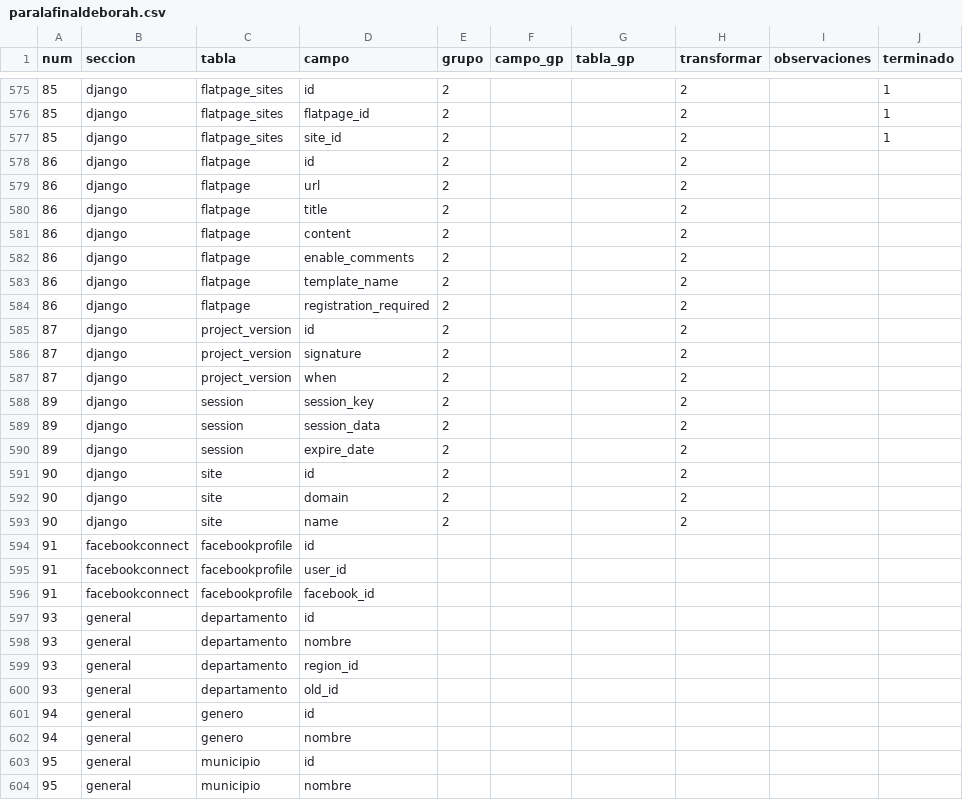
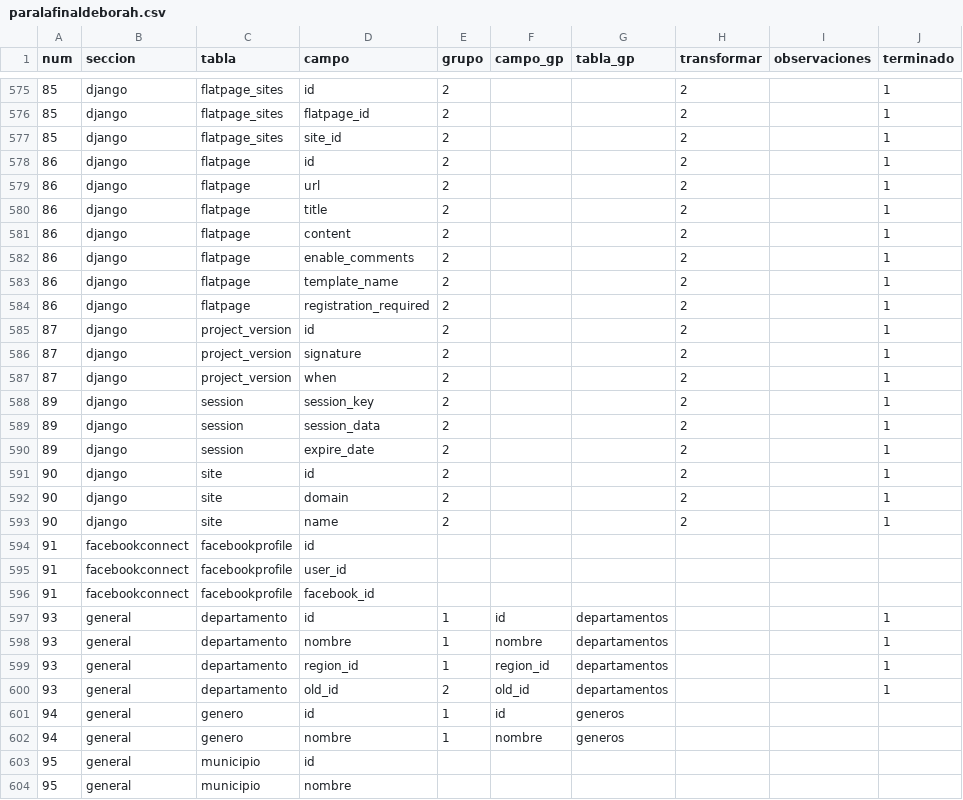
Before and after one commit to gorantesj/CongresoVisible, a CSV file: paralafinaldeborah.csv, drawn as a sheet; only a part is shown, gaps mark what is left out.

```diff
--- a/paralafinaldeborah.csv
+++ b/paralafinaldeborah.csv
@@ -577,18 +577,18 @@ num,seccion,tabla,campo,grupo,campo_gp,tabla_gp,transformar,observaciones,termin
 85,django,flatpage_sites,site_id,2,,,2,,1
-86,django,flatpage,id,2,,,2,,
-86,django,flatpage,url,2,,,2,,
-86,django,flatpage,title,2,,,2,,
-86,django,flatpage,content,2,,,2,,
-86,django,flatpage,enable_comments,2,,,2,,
-86,django,flatpage,template_name,2,,,2,,
-86,django,flatpage,registration_required,2,,,2,,
-87,django,project_version,id,2,,,2,,
-87,django,project_version,signature,2,,,2,,
-87,django,project_version,when,2,,,2,,
-89,django,session,session_key,2,,,2,,
-89,django,session,session_data,2,,,2,,
-89,django,session,expire_date,2,,,2,,
-90,django,site,id,2,,,2,,
-90,django,site,domain,2,,,2,,
-90,django,site,name,2,,,2,,
+86,django,flatpage,id,2,,,2,,1
+86,django,flatpage,url,2,,,2,,1
+86,django,flatpage,title,2,,,2,,1
+86,django,flatpage,content,2,,,2,,1
+86,django,flatpage,enable_comments,2,,,2,,1
+86,django,flatpage,template_name,2,,,2,,1
+86,django,flatpage,registration_required,2,,,2,,1
+87,django,project_version,id,2,,,2,,1
+87,django,project_version,signature,2,,,2,,1
+87,django,project_version,when,2,,,2,,1
+89,django,session,session_key,2,,,2,,1
+89,django,session,session_data,2,,,2,,1
+89,django,session,expire_date,2,,,2,,1
+90,django,site,id,2,,,2,,1
+90,django,site,domain,2,,,2,,1
+90,django,site,name,2,,,2,,1
 91,facebookconnect,facebookprofile,id,,,,,,
@@ -596,8 +596,8 @@ num,seccion,tabla,campo,grupo,campo_gp,tabla_gp,transformar,observaciones,termin
 91,facebookconnect,facebookprofile,facebook_id,,,,,,
-93,general,departamento,id,,,,,,
-93,general,departamento,nombre,,,,,,
-93,general,departamento,region_id,,,,,,
-93,general,departamento,old_id,,,,,,
-94,general,genero,id,,,,,,
-94,general,genero,nombre,,,,,,
+93,general,departamento,id,1,id,departamentos,,,1
+93,general,departamento,nombre,1,nombre,departamentos,,,1
+93,general,departamento,region_id,1,region_id,departamentos,,,1
+93,general,departamento,old_id,2,old_id,departamentos,,,1
+94,general,genero,id,1,id,generos,,,
+94,general,genero,nombre,1,nombre,generos,,,
 95,general,municipio,id,,,,,,
```
Also changed, not shown: 1 other file.
